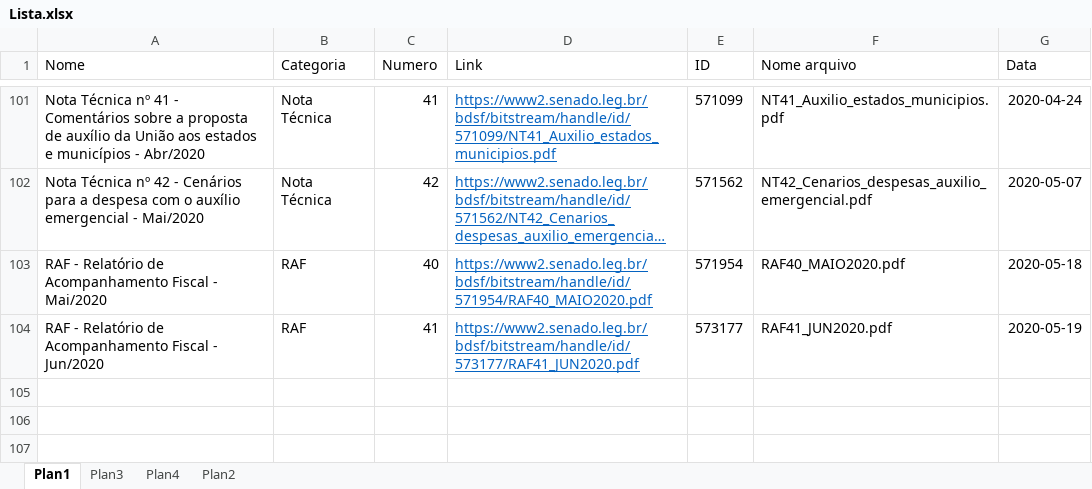
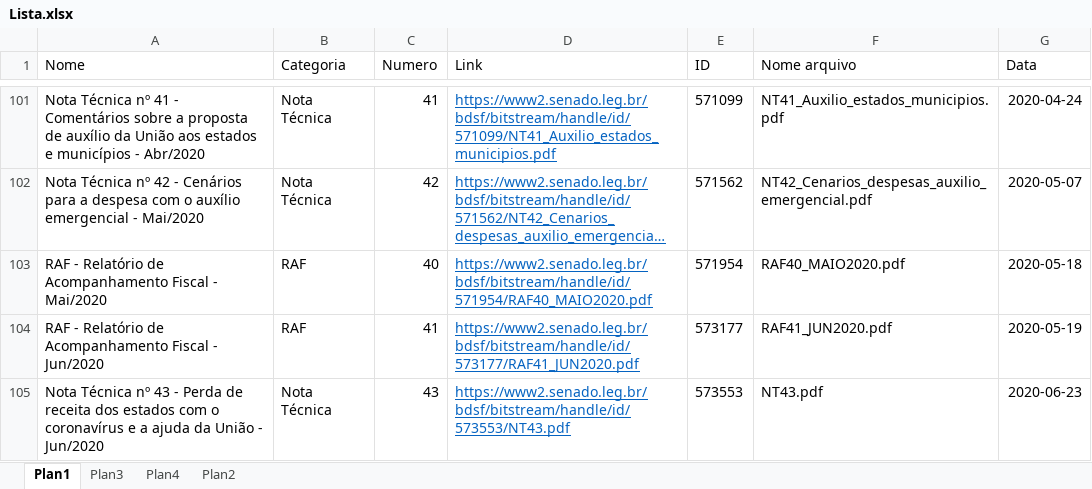
Before and after one commit to pho-souza/IFI_statistics, an Excel workbook: Lista.xlsx, sheet Plan1, drawn as a sheet; only a part is shown, gaps mark what is left out; long unchanged cells end in …; values as stored, in another font and other column widths than the file's, no borders; conditional formats and table styles not drawn; the diff names each change by its address in the sheet, - before the commit and + after, or states it on an @@ line.

Commit message:
Add files via upload

```diff
--- a/Lista.xlsx (sheet Plan1)
+++ b/Lista.xlsx (sheet Plan1)
+row 105: Nota Técnica nº 43 - Perda de receita dos estados com o coronavírus e a ajuda da União - Jun/2020 | Nota Técnica | 43 | https://www2.senado.leg.br/bdsf/bitstream/handle/id/573553/NT43.pdf | 573553 | NT43.pdf | 2020-06-23
```
